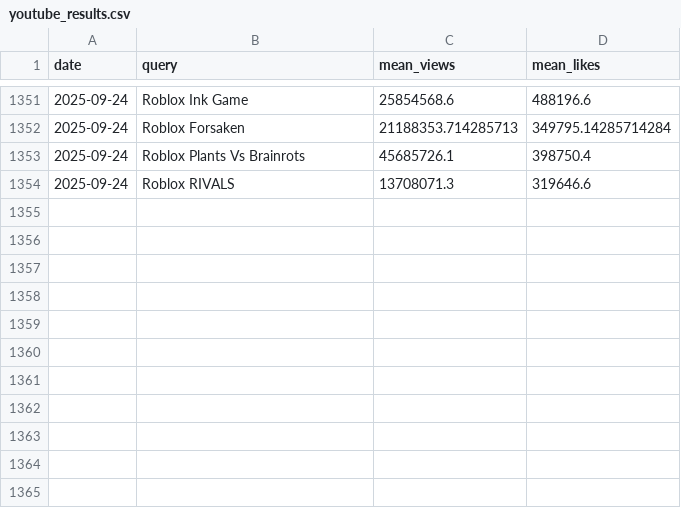
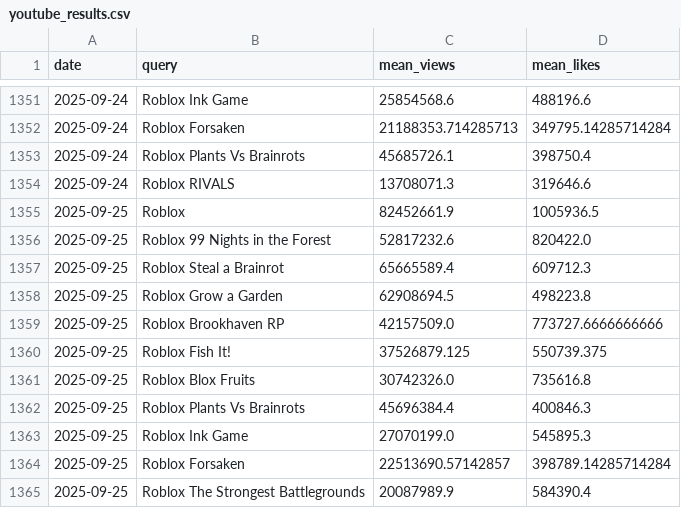
Before and after one commit to shiyu20000/Roblox-Game-Scraping, a CSV file: youtube_results.csv, drawn as a sheet; only a part is shown, gaps mark what is left out; the diff names each change by its address in the sheet, - before the commit and + after, or states it on an @@ line.

```diff
--- a/youtube_results.csv
+++ b/youtube_results.csv
+row 1355: 2025-09-25 | Roblox | 82452661.9 | 1005936.5
+row 1356: 2025-09-25 | Roblox 99 Nights in the Forest | 52817232.6 | 820422.0
+row 1357: 2025-09-25 | Roblox Steal a Brainrot | 65665589.4 | 609712.3
+row 1358: 2025-09-25 | Roblox Grow a Garden | 62908694.5 | 498223.8
+row 1359: 2025-09-25 | Roblox Brookhaven RP | 42157509.0 | 773727.6666666666
+row 1360: 2025-09-25 | Roblox Fish It! | 37526879.125 | 550739.375
+row 1361: 2025-09-25 | Roblox Blox Fruits | 30742326.0 | 735616.8
+row 1362: 2025-09-25 | Roblox Plants Vs Brainrots | 45696384.4 | 400846.3
+row 1363: 2025-09-25 | Roblox Ink Game | 27070199.0 | 545895.3
+row 1364: 2025-09-25 | Roblox Forsaken | 22513690.57142857 | 398789.14285714284
+row 1365: 2025-09-25 | Roblox The Strongest Battlegrounds | 20087989.9 | 584390.4
```
Also changed, not shown: Roblox_discord_activities.csv.
